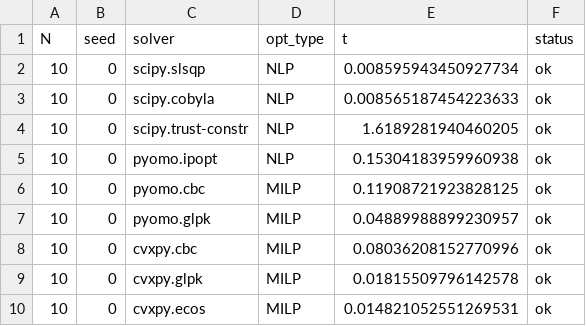
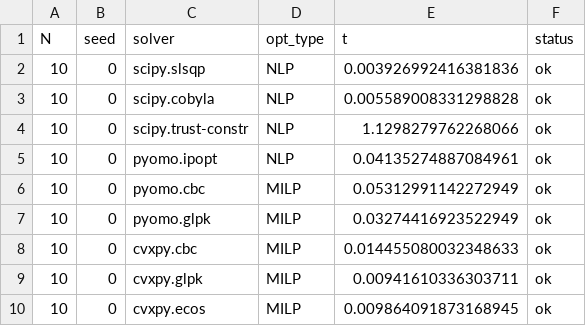
Before and after one commit to mbudylin/OptimizersArticle, a CSV file: data/stat/s_10_0.csv, drawn as a sheet.

```diff
--- a/data/stat/s_10_0.csv
+++ b/data/stat/s_10_0.csv
@@ -1,10 +1,10 @@
 N,seed,solver,opt_type,t,status
-10,0,scipy.slsqp,NLP,0.008595943450927734,ok
-10,0,scipy.cobyla,NLP,0.008565187454223633,ok
-10,0,scipy.trust-constr,NLP,1.6189281940460205,ok
-10,0,pyomo.ipopt,NLP,0.15304183959960938,ok
-10,0,pyomo.cbc,MILP,0.11908721923828125,ok
-10,0,pyomo.glpk,MILP,0.04889988899230957,ok
-10,0,cvxpy.cbc,MILP,0.08036208152770996,ok
-10,0,cvxpy.glpk,MILP,0.01815509796142578,ok
-10,0,cvxpy.ecos,MILP,0.014821052551269531,ok
+10,0,scipy.slsqp,NLP,0.003926992416381836,ok
+10,0,scipy.cobyla,NLP,0.005589008331298828,ok
+10,0,scipy.trust-constr,NLP,1.1298279762268066,ok
+10,0,pyomo.ipopt,NLP,0.04135274887084961,ok
+10,0,pyomo.cbc,MILP,0.05312991142272949,ok
+10,0,pyomo.glpk,MILP,0.03274416923522949,ok
+10,0,cvxpy.cbc,MILP,0.014455080032348633,ok
+10,0,cvxpy.glpk,MILP,0.00941610336303711,ok
+10,0,cvxpy.ecos,MILP,0.009864091873168945,ok
```
Also changed, not shown: 6 other files.
